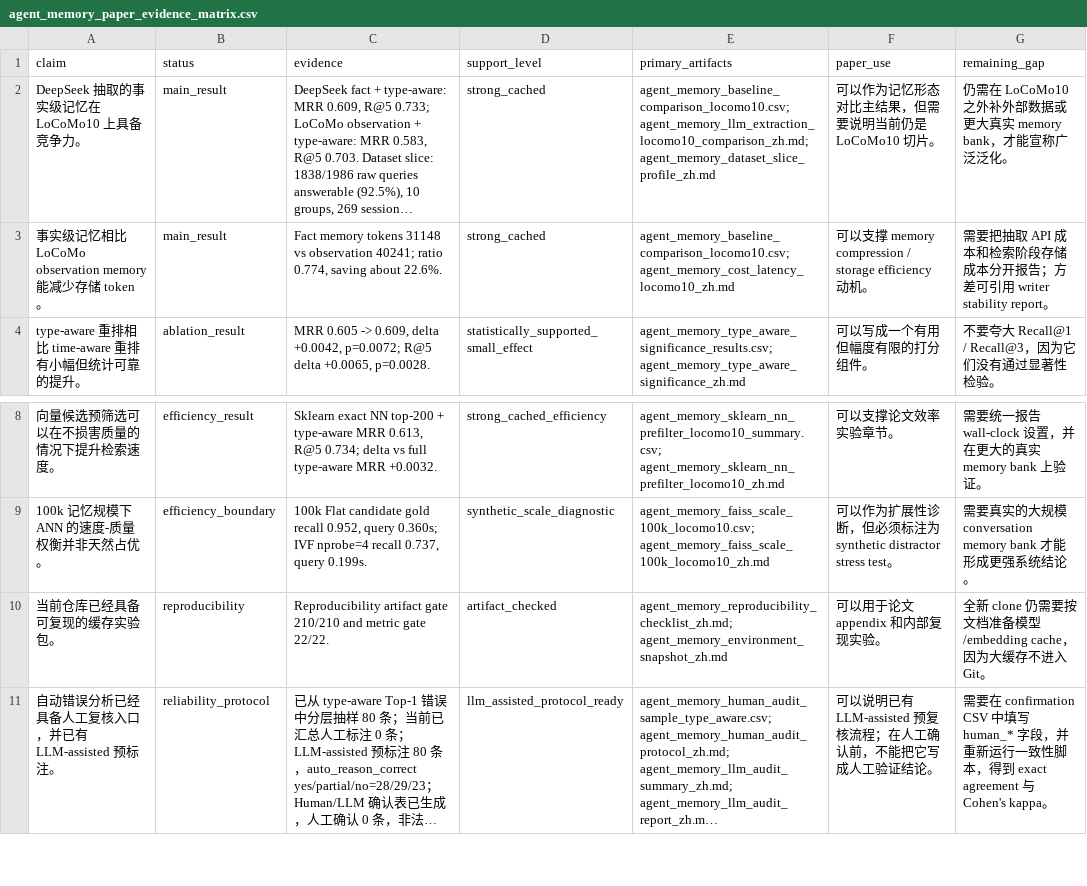
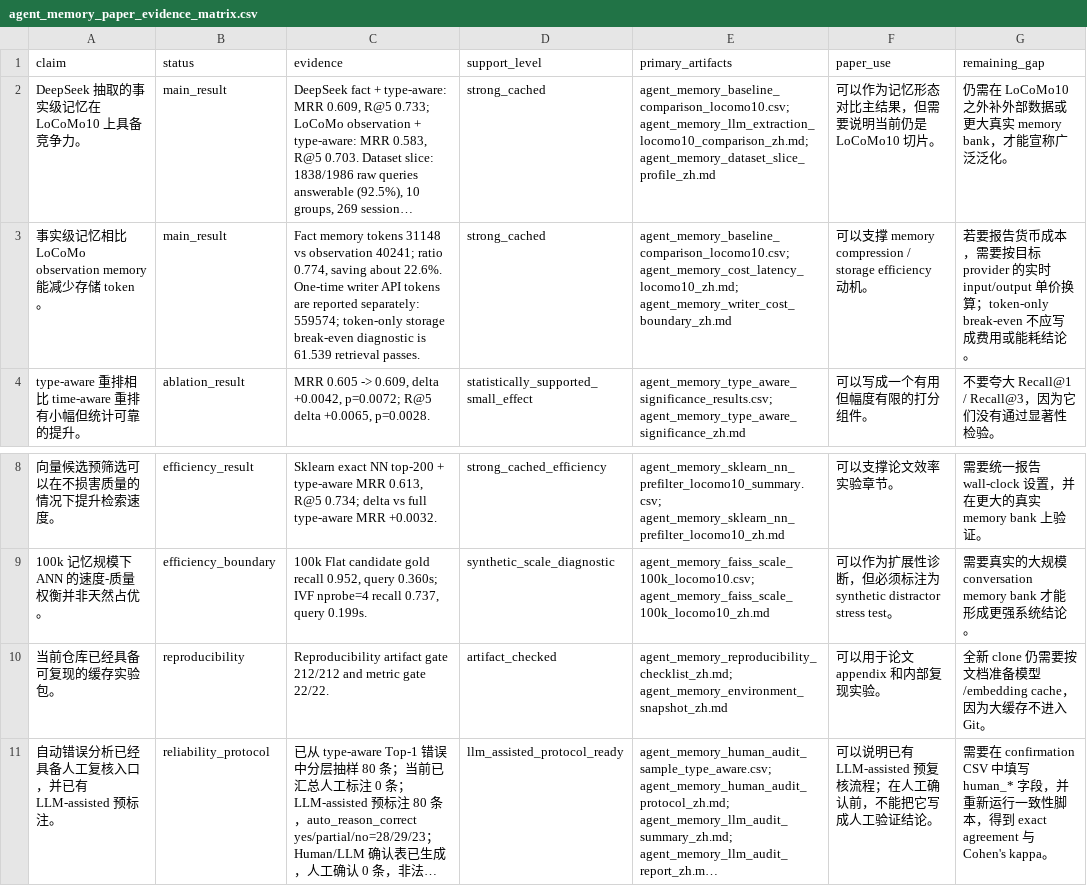
Before and after one commit to bai9yu/agent-memory-experiment, a CSV file: outputs/agent_memory_paper_evidence_matrix.csv, drawn as a sheet; only a part is shown, gaps mark what is left out; long unchanged cells end in …; the diff names each change by its address in the sheet, - before the commit and + after, or states it on an @@ line.

```diff
--- a/outputs/agent_memory_paper_evidence_matrix.csv
+++ b/outputs/agent_memory_paper_evidence_matrix.csv
-C3 (evidence): …about 22.6%.
+C3 (evidence): …about 22.6%. One-time writer API tokens are reported separately: 559574; token-only storage break-even diagnostic is 61.539 retrieval passes.
-E3 (primary_artifacts): agent_memory_baseline_comparison_locomo10.csv; agent_memory_cost_latency_locomo10_zh.md
+E3 (primary_artifacts): agent_memory_baseline_comparison_locomo10.csv; agent_memory_cost_latency_locomo10_zh.md; agent_memory_writer_cost_boundary_zh.md
-G3 (remaining_gap): 需要把抽取 API 成本和检索阶段存储成本分开报告；方差可引用 writer stability report。
+G3 (remaining_gap): 若要报告货币成本，需要按目标 provider 的实时 input/output 单价换算；token-only break-even 不应写成费用或能耗结论。
-C10 (evidence): …artifact gate 210/210 and metric…
+C10 (evidence): …artifact gate 212/212 and metric…
```
Also changed, not shown: outputs/agent_memory_artifact_integrity_manifest.csv, outputs/agent_memory_paper_artifact_refresh_run.csv, 32 other files.
